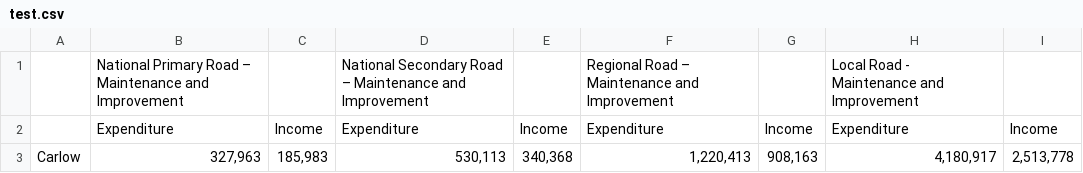
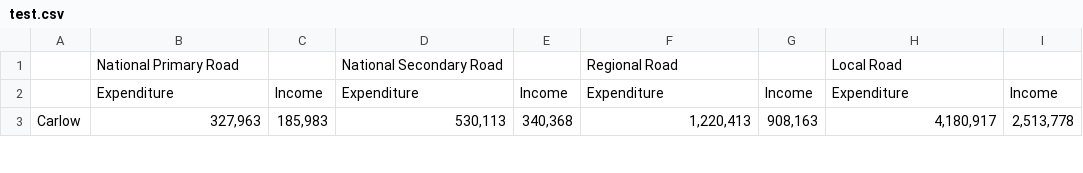
Before and after one commit to edsheehy/traffic, a CSV file: test.csv, drawn as a sheet; only a part is shown; removed rows and columns are numbered as before the commit, all else as after; the diff names each change by its address in the sheet, - before the commit and + after, or states it on an @@ line.

Commit message:
Update test.csv

```diff
--- a/test.csv
+++ b/test.csv
-row 1:  | National Primary Road – Maintenance and Improvement |  | National Secondary Road – Maintenance and Improvement |  | Regional Road – Maintenance and Improvement |  | Local Road - Maintenance and Improvement
+row 1:  | National Primary Road |  | National Secondary Road |  | Regional Road |  | Local Road
```
